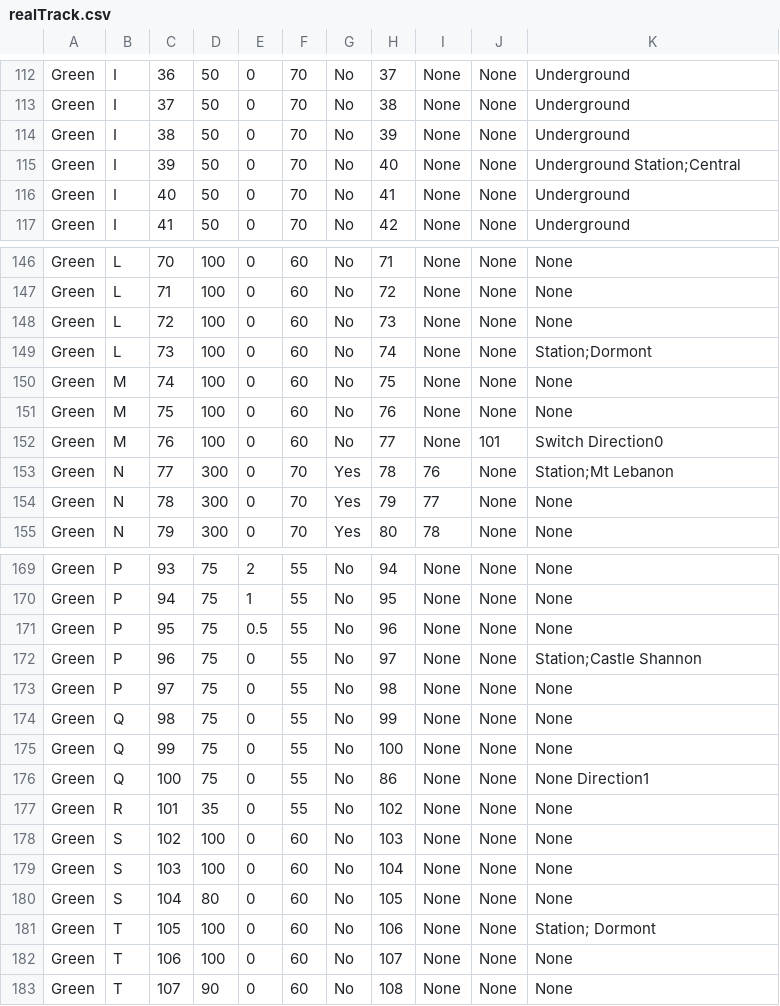
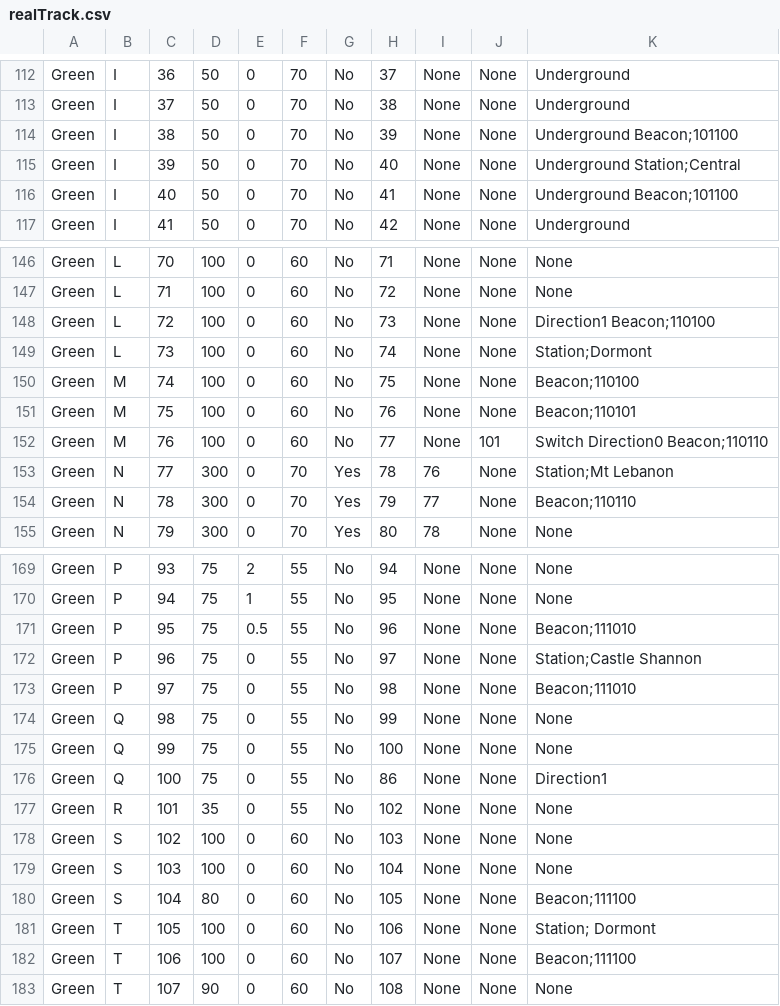
Before and after one commit to Kuhnmeister/Trains---Third-Rail, a CSV file: TrackModel/realTrack.csv, drawn as a sheet; only a part is shown, gaps mark what is left out; the diff covers the shown part only.

```diff
--- a/TrackModel/realTrack.csv
+++ b/TrackModel/realTrack.csv
@@ -113,5 +113,5 @@ Green,I,36,50,0,70,No,37,None,None,Underground
 Green,I,37,50,0,70,No,38,None,None,Underground
-Green,I,38,50,0,70,No,39,None,None,Underground
+Green,I,38,50,0,70,No,39,None,None,Underground Beacon;101100
 Green,I,39,50,0,70,No,40,None,None,Underground Station;Central
-Green,I,40,50,0,70,No,41,None,None,Underground
+Green,I,40,50,0,70,No,41,None,None,Underground Beacon;101100
 Green,I,41,50,0,70,No,42,None,None,Underground
@@ -147,9 +147,9 @@ Green,L,70,100,0,60,No,71,None,None,None
 Green,L,71,100,0,60,No,72,None,None,None
-Green,L,72,100,0,60,No,73,None,None,None
+Green,L,72,100,0,60,No,73,None,None,Direction1 Beacon;110100
 Green,L,73,100,0,60,No,74,None,None,Station;Dormont
-Green,M,74,100,0,60,No,75,None,None,None
-Green,M,75,100,0,60,No,76,None,None,None
-Green,M,76,100,0,60,No,77,None,101,Switch Direction0
+Green,M,74,100,0,60,No,75,None,None,Beacon;110100
+Green,M,75,100,0,60,No,76,None,None,Beacon;110101
+Green,M,76,100,0,60,No,77,None,101,Switch Direction0 Beacon;110110
 Green,N,77,300,0,70,Yes,78,76,None,Station;Mt Lebanon
-Green,N,78,300,0,70,Yes,79,77,None,None
+Green,N,78,300,0,70,Yes,79,77,None, Beacon;110110
 Green,N,79,300,0,70,Yes,80,78,None,None
@@ -170,8 +170,8 @@ Green,P,93,75,2,55,No,94,None,None,None
 Green,P,94,75,1,55,No,95,None,None,None
-Green,P,95,75,0.5,55,No,96,None,None,None
+Green,P,95,75,0.5,55,No,96,None,None,Beacon;111010
 Green,P,96,75,0,55,No,97,None,None,Station;Castle Shannon
-Green,P,97,75,0,55,No,98,None,None,None
+Green,P,97,75,0,55,No,98,None,None,Beacon;111010
 Green,Q,98,75,0,55,No,99,None,None,None
 Green,Q,99,75,0,55,No,100,None,None,None
-Green,Q,100,75,0,55,No,86,None,None,None Direction1
+Green,Q,100,75,0,55,No,86,None,None,Direction1
 Green,R,101,35,0,55,No,102,None,None,None
@@ -179,5 +179,5 @@ Green,S,102,100,0,60,No,103,None,None,None
 Green,S,103,100,0,60,No,104,None,None,None
-Green,S,104,80,0,60,No,105,None,None,None
+Green,S,104,80,0,60,No,105,None,None,Beacon;111100
 Green,T,105,100,0,60,No,106,None,None,Station; Dormont
-Green,T,106,100,0,60,No,107,None,None,None
+Green,T,106,100,0,60,No,107,None,None,Beacon;111100
 Green,T,107,90,0,60,No,108,None,None,None
```
Also changed, not shown: 30 edited cells elsewhere in this file, TrackModel/redLine.csv.
